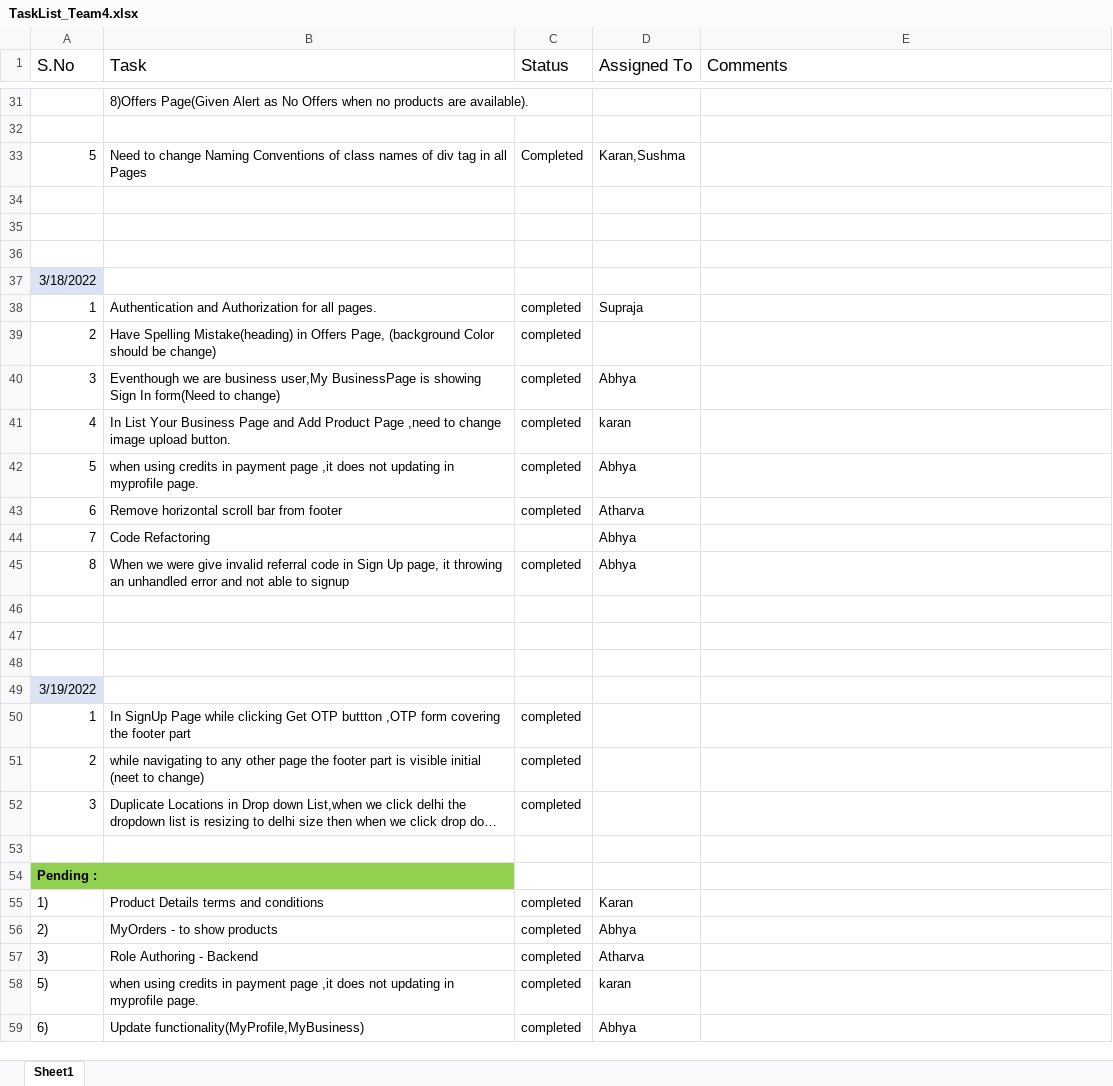
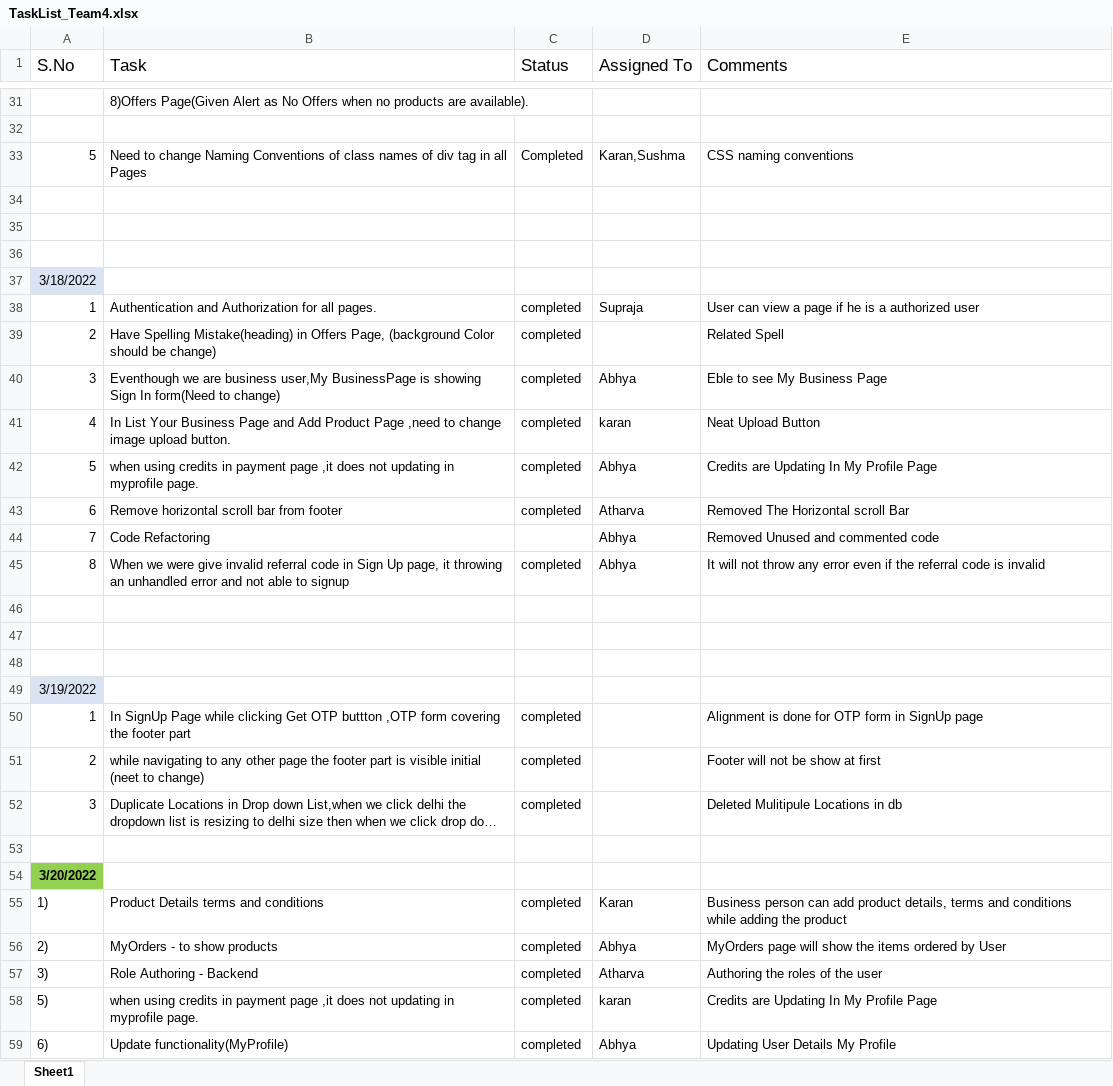
Before and after one commit to toothsy/HyperMarket, an Excel workbook: TaskList_Team4.xlsx, sheet Sheet1, drawn as a sheet; only a part is shown, gaps mark what is left out; long unchanged cells end in …; values as stored, in another font and other column widths than the file's, no borders; the diff covers the shown part only; the diff names each change by its address in the sheet, - before the commit and + after, or states it on an @@ line.

Commit message:
Updated Comments

```diff
--- a/TaskList_Team4.xlsx (sheet Sheet1)
+++ b/TaskList_Team4.xlsx (sheet Sheet1)
-E33 (Comments): (empty)
+E33 (Comments): CSS naming conventions
-E38 (Comments): (empty)
+E38 (Comments): User can view a page if he is a authorized user
-E39 (Comments): (empty)
+E39 (Comments): Related Spell
-E40 (Comments): (empty)
+E40 (Comments): Eble to see My Business Page
-E41 (Comments): (empty)
+E41 (Comments): Neat Upload Button
-E42 (Comments): (empty)
+E42 (Comments): Credits are Updating In My Profile Page
-E43 (Comments): (empty)
+E43 (Comments): Removed The Horizontal scroll Bar
-E44 (Comments): (empty)
+E44 (Comments): Removed Unused and commented code
-E45 (Comments): (empty)
+E45 (Comments): It will not throw any error even if the referral code is invalid
-E50 (Comments): (empty)
+E50 (Comments): Alignment is done for OTP form in SignUp page
-E51 (Comments): (empty)
+E51 (Comments): Footer will not be show at first
-E52 (Comments): (empty)
+E52 (Comments): Deleted Mulitipule Locations in db
-A54 (S.No): Pending :
+A54 (S.No): 3/20/2022
-E55 (Comments): (empty)
+E55 (Comments): Business person can add product details, terms and conditions while adding the product
-E56 (Comments): (empty)
+E56 (Comments): MyOrders page will show the items ordered by User
-E57 (Comments): (empty)
+E57 (Comments): Authoring the roles of the user
-E58 (Comments): (empty)
+E58 (Comments): Credits are Updating In My Profile Page
-B59 (Task): Update functionality(MyProfile,MyBusiness)
+B59 (Task): Update functionality(MyProfile)
-E59 (Comments): (empty)
+E59 (Comments): Updating User Details My Profile
```
Also changed, not shown: 23 edited cells elsewhere in this sheet.
